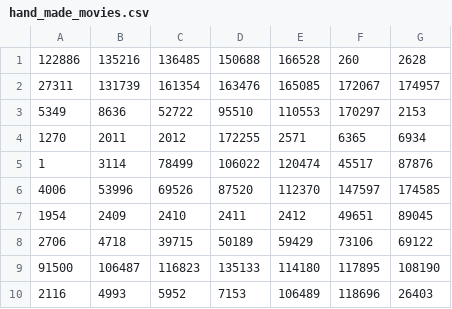
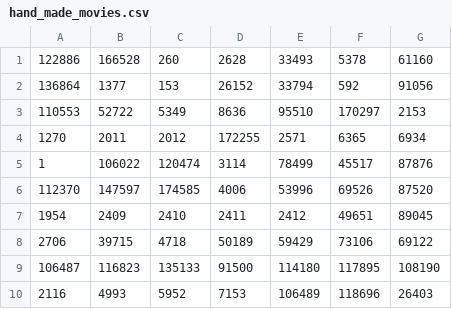
Before and after one commit to MarcoAmato/ILS-survey, a CSV file: data/lists_of_movies/hand_made_movies.csv, drawn as a sheet; removed rows and columns are numbered as before the commit, all else as after; the diff names each change by its address in the sheet, - before the commit and + after, or states it on an @@ line.

```diff
--- a/data/lists_of_movies/hand_made_movies.csv
+++ b/data/lists_of_movies/hand_made_movies.csv
-B1: 135216
+B1: 166528
-C1: 136485
+C1: 260
-D1: 150688
+D1: 2628
-E1: 166528
+E1: 33493
-F1: 260
+F1: 5378
-G1: 2628
+G1: 61160
-row 2: 27311 | 131739 | 161354 | 163476 | 165085 | 172067 | 174957
-row 3: 5349 | 8636 | 52722 | 95510 | 110553 | 170297 | 2153
+row 2: 136864 | 1377 | 153 | 26152 | 33794 | 592 | 91056
+row 3: 110553 | 52722 | 5349 | 8636 | 95510 | 170297 | 2153
-B5: 3114
+B5: 106022
-C5: 78499
+C5: 120474
-D5: 106022
+D5: 3114
-E5: 120474
+E5: 78499
-row 6: 4006 | 53996 | 69526 | 87520 | 112370 | 147597 | 174585
+row 6: 112370 | 147597 | 174585 | 4006 | 53996 | 69526 | 87520
-B8: 4718
+B8: 39715
-C8: 39715
+C8: 4718
-row 9: 91500 | 106487 | 116823 | 135133 | 114180 | 117895 | 108190
+row 9: 106487 | 116823 | 135133 | 91500 | 114180 | 117895 | 108190
```
Also changed, not shown: 5 other files.
